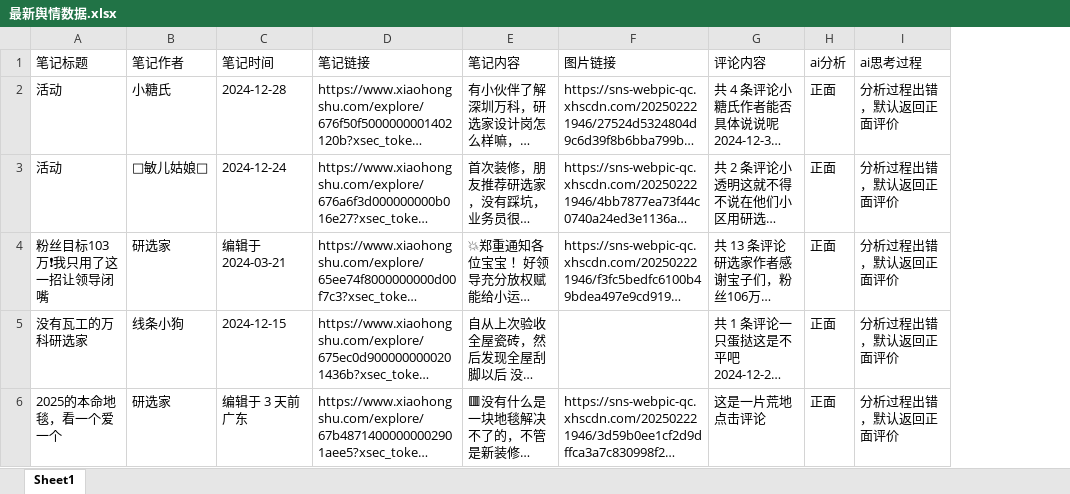
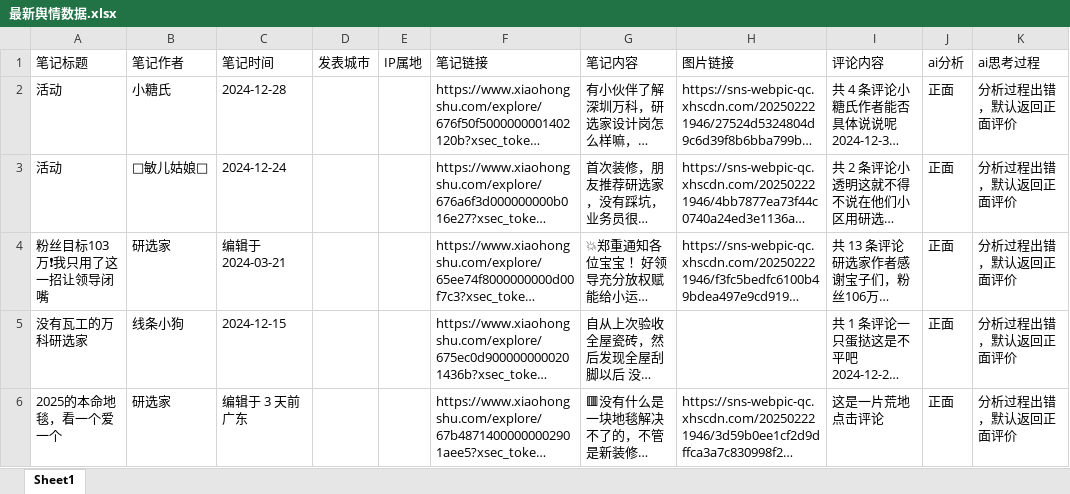
Before and after one commit to upJiang/jiang-xiaohongshu-crawler, an Excel workbook: nw-project/data/最新舆情数据.xlsx, sheet Sheet1, drawn as a sheet; only a part is shown; long unchanged cells end in …; values as stored, in another font and other column widths than the file's, no borders; the diff covers the shown part only; the diff names each change by its address in the sheet, - before the commit and + after, or states it on an @@ line.

```diff
--- a/nw-project/data/最新舆情数据.xlsx (sheet Sheet1)
+++ b/nw-project/data/最新舆情数据.xlsx (sheet Sheet1)
+column D (发表城市), empty
+column E (IP属地), empty
```
Also changed, not shown: 6 added rows elsewhere in this sheet, 6 other files.
